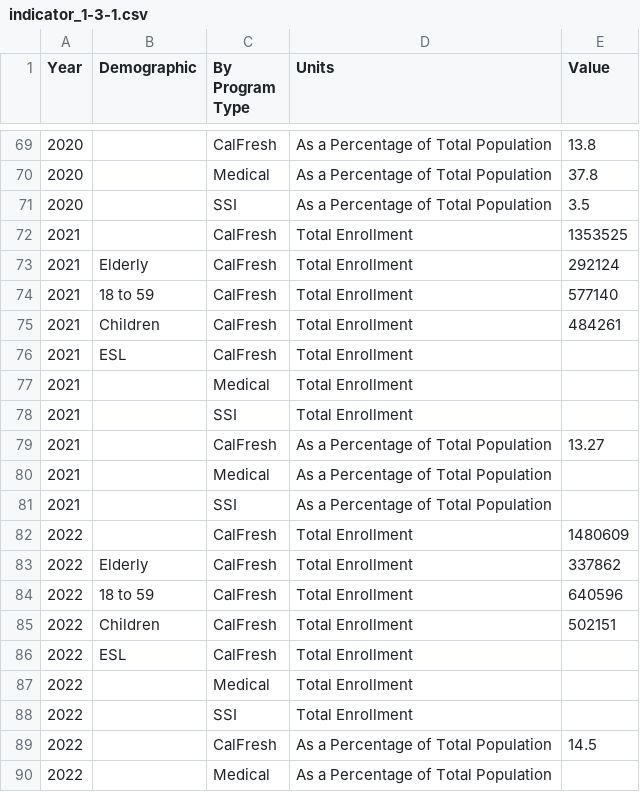
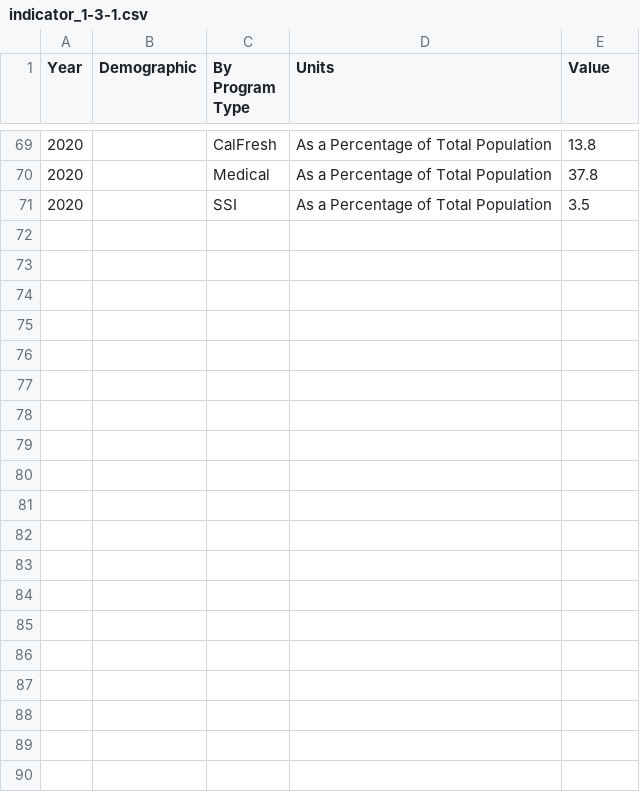
Before and after one commit to CityOfLosAngeles/open-sdg-data-starter, a CSV file: data/indicator_1-3-1.csv, drawn as a sheet; only a part is shown, gaps mark what is left out; the diff covers the shown part only.

Commit message:
Revert "updated_indicator_1.3.1"

```diff
--- a/data/indicator_1-3-1.csv
+++ b/data/indicator_1-3-1.csv
@@ -71,20 +71 @@ Year,Demographic,By Program Type,Units,Value
 2020,,SSI,As a Percentage of Total Population,3.5
-2021,,CalFresh,Total Enrollment,1353525
-2021,Elderly,CalFresh,Total Enrollment,292124
-2021,18 to 59,CalFresh,Total Enrollment,577140
-2021,Children,CalFresh,Total Enrollment,484261
-2021,ESL,CalFresh,Total Enrollment,
-2021,,Medical,Total Enrollment,
-2021,,SSI,Total Enrollment,
-2021,,CalFresh,As a Percentage of Total Population,13.27
-2021,,Medical,As a Percentage of Total Population,
-2021,,SSI,As a Percentage of Total Population,
-2022,,CalFresh,Total Enrollment,1480609
-2022,Elderly,CalFresh,Total Enrollment,337862
-2022,18 to 59,CalFresh,Total Enrollment,640596
-2022,Children,CalFresh,Total Enrollment,502151
-2022,ESL,CalFresh,Total Enrollment,
-2022,,Medical,Total Enrollment,
-2022,,SSI,Total Enrollment,
-2022,,CalFresh,As a Percentage of Total Population,14.5
-2022,,Medical,As a Percentage of Total Population,
```
Also changed, not shown: 11 removed rows elsewhere in this file.
